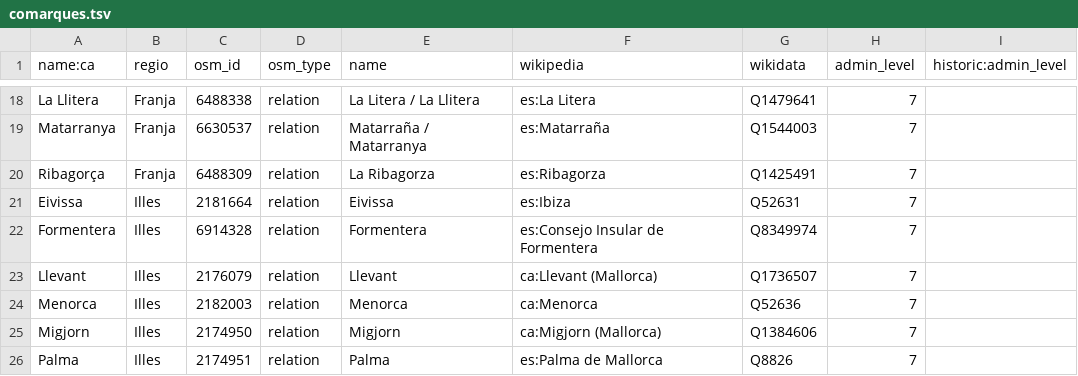
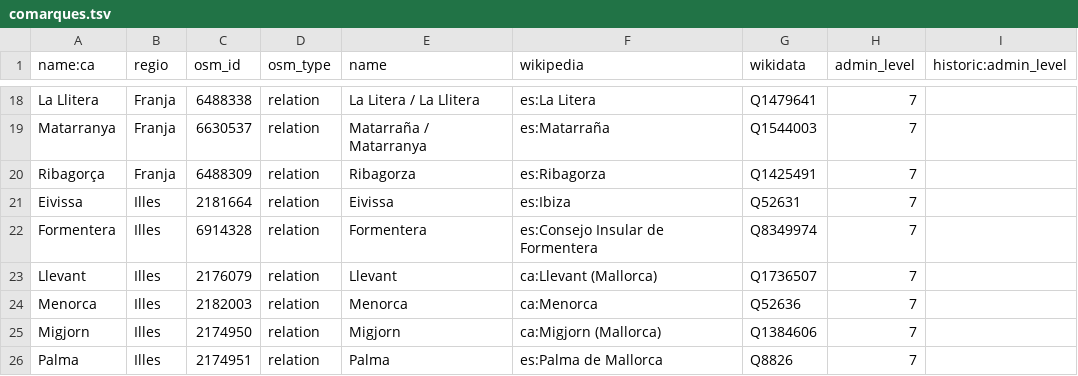
Before and after one commit to OSM-Catalan/monitorOSM, a TSV file: data-raw/comarques.tsv, drawn as a sheet; only a part is shown, gaps mark what is left out.

```diff
--- a/data-raw/comarques.tsv
+++ b/data-raw/comarques.tsv
@@ -19,3 +19,3 @@
 "Matarranya"	"Franja"	"6630537"	"relation"	"Matarraña / Matarranya"	"es:Matarraña"	"Q1544003"	"7"	
-"Ribagorça"	"Franja"	"6488309"	"relation"	"La Ribagorza"	"es:Ribagorza"	"Q1425491"	"7"	
+"Ribagorça"	"Franja"	"6488309"	"relation"	"Ribagorza"	"es:Ribagorza"	"Q1425491"	"7"	
 "Eivissa"	"Illes"	"2181664"	"relation"	"Eivissa"	"es:Ibiza"	"Q52631"	"7"	
```
Also changed, not shown: data-raw/loc_admin_centre_municipis.tsv, data-raw/municipis.tsv, 3 other files.
